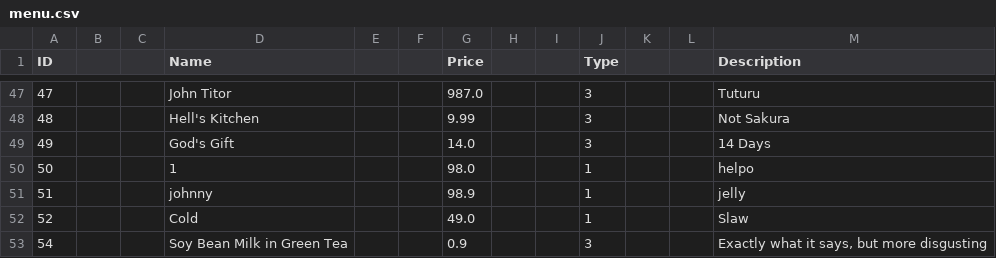
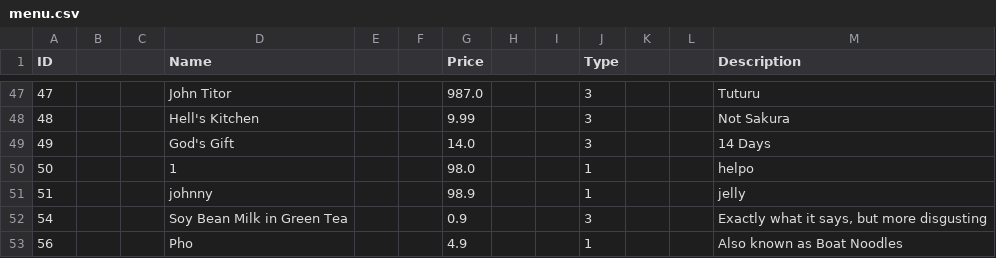
Before and after one commit to itachi1706/NTU-CZ2002-Assignment, a CSV file: data/menu.csv, drawn as a sheet; only a part is shown, gaps mark what is left out.

```diff
--- a/data/menu.csv
+++ b/data/menu.csv
@@ -51,3 +51,3 @@ ID|||Name|||Price|||Type|||Description
 51|||johnny|||98.9|||1|||jelly
-52|||Cold|||49.0|||1|||Slaw
 54|||Soy Bean Milk in Green Tea|||0.9|||3|||Exactly what it says, but more disgusting
+56|||Pho|||4.9|||1|||Also known as Boat Noodles
```
Also changed, not shown: data/orders.csv, data/promotion.csv, 7 other files.
